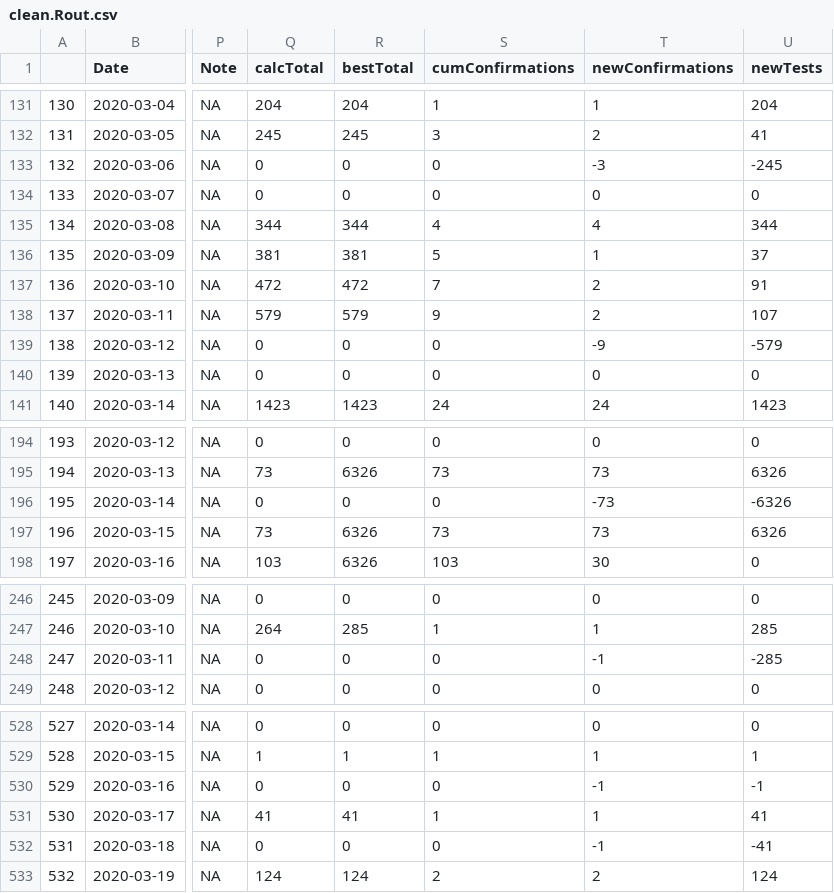
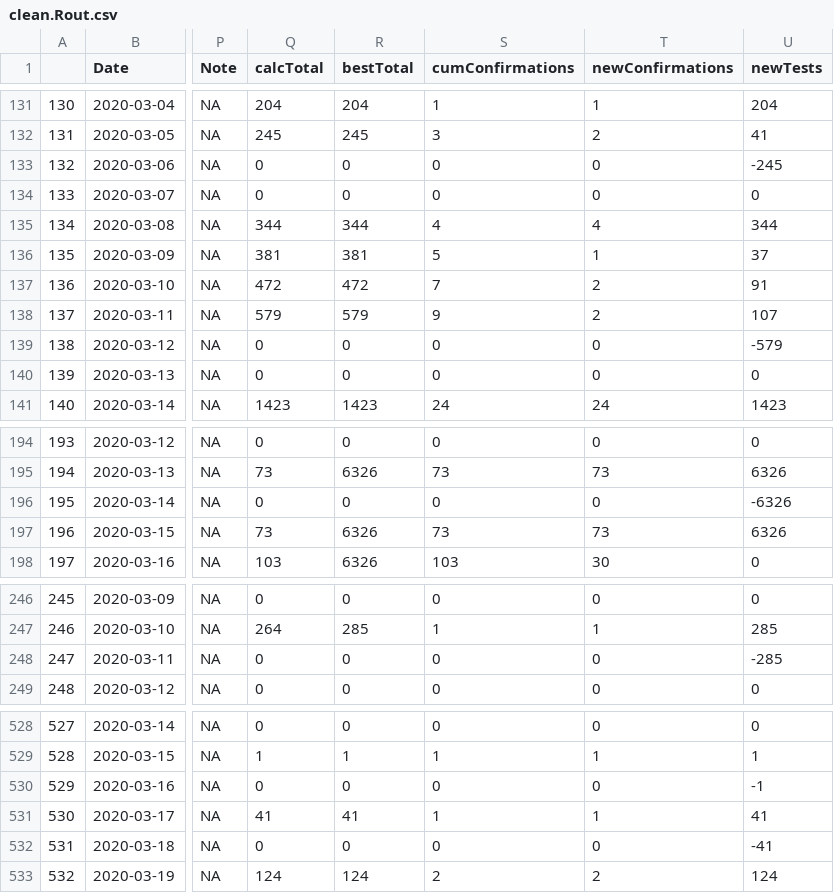
Before and after one commit to wzmli/COVID19-Canada, a CSV file: git_push/clean.Rout.csv, drawn as a sheet; only a part is shown, gaps mark what is left out; the diff covers the shown part only; the diff names each change by its address in the sheet, - before the commit and + after, or states it on an @@ line.

```diff
--- a/git_push/clean.Rout.csv
+++ b/git_push/clean.Rout.csv
-T133 (newConfirmations): -3
+T133 (newConfirmations): 0
-T139 (newConfirmations): -9
+T139 (newConfirmations): 0
-T196 (newConfirmations): -73
+T196 (newConfirmations): 0
-T248 (newConfirmations): -1
+T248 (newConfirmations): 0
-T530 (newConfirmations): -1
+T530 (newConfirmations): 0
-T532 (newConfirmations): -1
+T532 (newConfirmations): 0
```
Also changed, not shown: 13 edited cells elsewhere in this file, 2 other files.
